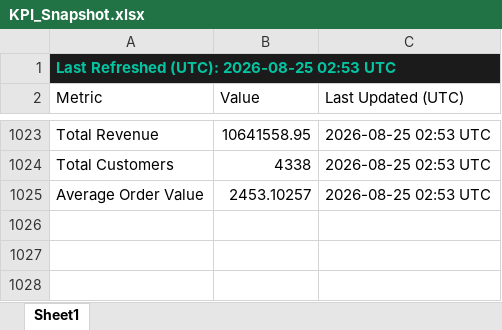
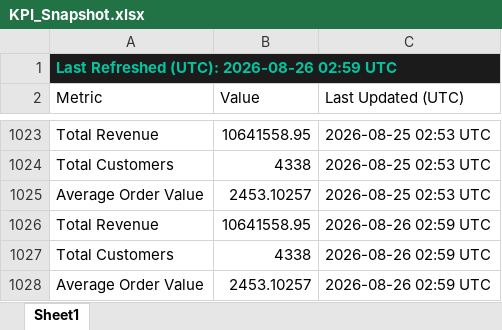
Before and after one commit to HuzeifKhan/Ecommerce-Finance-Analytics-Portfolio, an Excel workbook: 04_Excel/KPI_Snapshot.xlsx, sheet Sheet1, drawn as a sheet; only a part is shown, gaps mark what is left out; values as stored, in another font and other column widths than the file's, no borders; the diff names each change by its address in the sheet, - before the commit and + after, or states it on an @@ line.

```diff
--- a/04_Excel/KPI_Snapshot.xlsx (sheet Sheet1)
+++ b/04_Excel/KPI_Snapshot.xlsx (sheet Sheet1)
-A1 (Metric): Last Refreshed (UTC): 2026-08-25 02:53 UTC
+A1 (Metric): Last Refreshed (UTC): 2026-08-26 02:59 UTC
+row 1026: Total Revenue | 10641558.95 | 2026-08-26 02:59 UTC
+row 1027: Total Customers | 4338 | 2026-08-26 02:59 UTC
+row 1028: Average Order Value | 2453.10257 | 2026-08-26 02:59 UTC
```
Also changed, not shown: 04_Excel/01_Data_Overview.xlsx, 04_Excel/Dashboard_Notes.xlsx, 2 other files.
